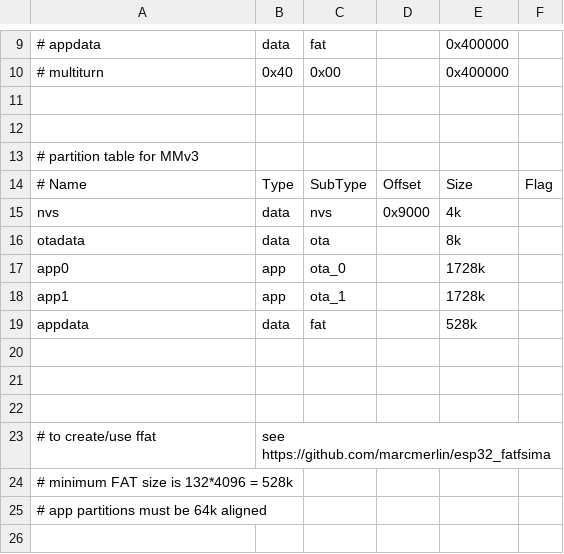
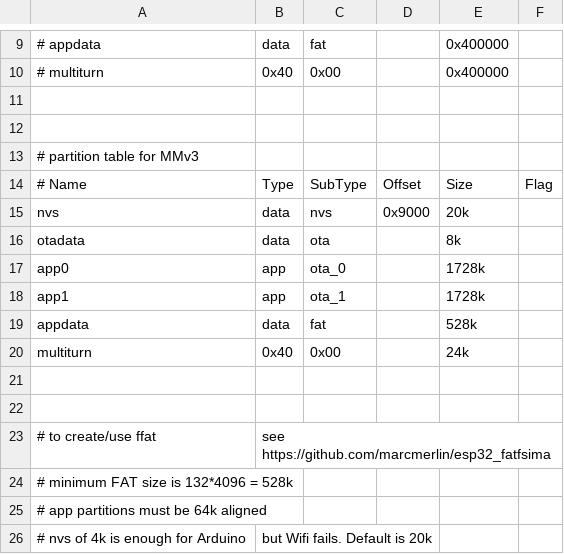
Before and after one commit to elliotwoods/MuscleMemory, a CSV file: Firmware/partitions.csv, drawn as a sheet; only a part is shown, gaps mark what is left out.

```diff
--- a/Firmware/partitions.csv
+++ b/Firmware/partitions.csv
@@ -14,3 +14,3 @@
 # Name,		Type,	SubType,	Offset,		Size,	Flag
-nvs,		data,	nvs,		0x9000, 	4k,
+nvs,		data,	nvs,		0x9000, 	20k,
 otadata,	data,	ota,		,			8k,
@@ -19,3 +19,3 @@ app1,		app,	ota_1,		,			1728k,
 appdata,	data,	fat,		,			528k,
-
+multiturn, 	0x40, 	0x00, 		, 			24k
 
@@ -25 +25,2 @@ appdata,	data,	fat,		,			528k,
 # app partitions must be 64k aligned
+# nvs of 4k is enough for Arduino, but Wifi fails. Default is 20k
```
Also changed, not shown: 17 other files.
